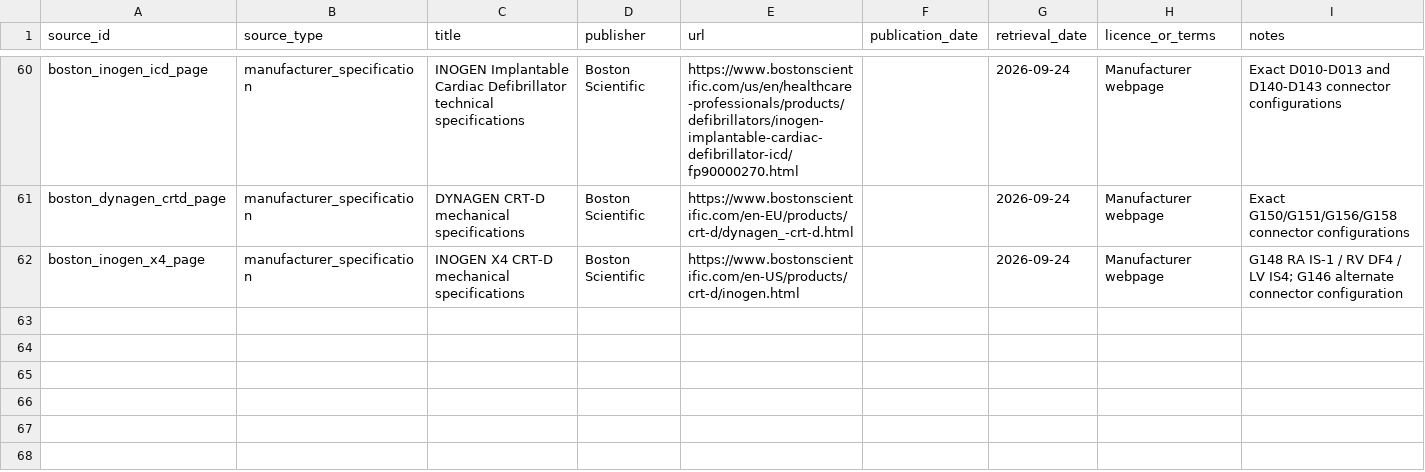
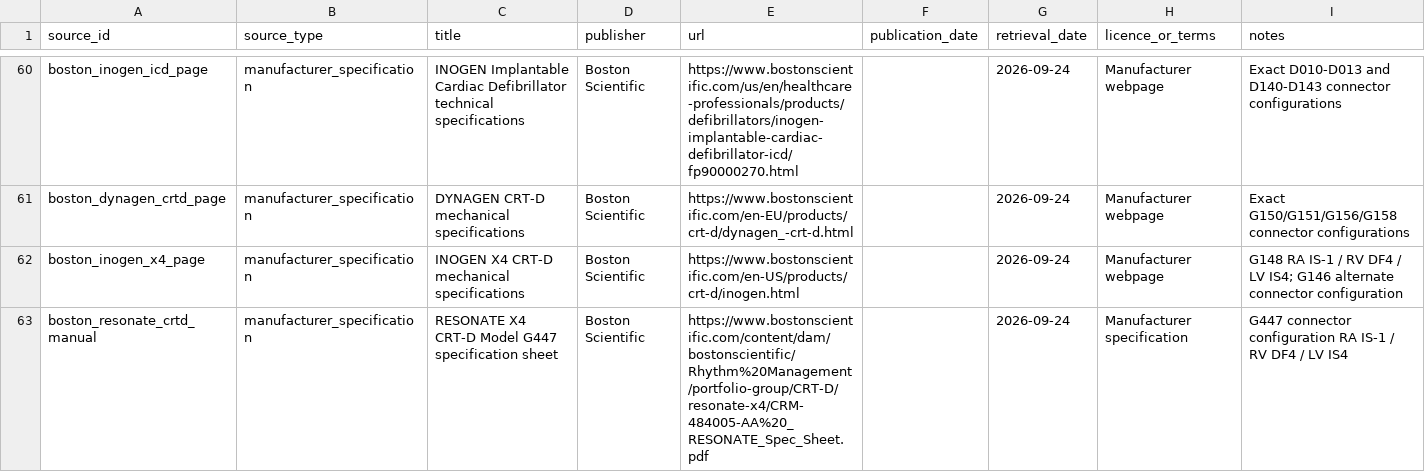
Before and after one commit to dinhamb/Cardio-research, a CSV file: cied-surveillance/provenance/sources.csv, drawn as a sheet; only a part is shown, gaps mark what is left out.

Commit message:
Add RESONATE X4 connector provenance

```diff
--- a/cied-surveillance/provenance/sources.csv
+++ b/cied-surveillance/provenance/sources.csv
@@ -62 +62,2 @@ boston_dynagen_crtd_page,manufacturer_specification,"DYNAGEN CRT-D mechanical sp
 boston_inogen_x4_page,manufacturer_specification,"INOGEN X4 CRT-D mechanical specifications","Boston Scientific","https://www.bostonscientific.com/en-US/products/crt-d/inogen.html",,2026-09-24,"Manufacturer webpage","G148 RA IS-1 / RV DF4 / LV IS4; G146 alternate connector configuration"
+boston_resonate_crtd_manual,manufacturer_specification,"RESONATE X4 CRT-D Model G447 specification sheet","Boston Scientific","https://www.bostonscientific.com/content/dam/bostonscientific/Rhythm%20Management/portfolio-group/CRT-D/resonate-x4/CRM-484005-AA%20_RESONATE_Spec_Sheet.pdf",,2026-09-24,"Manufacturer specification","G447 connector configuration RA IS-1 / RV DF4 / LV IS4"
```
